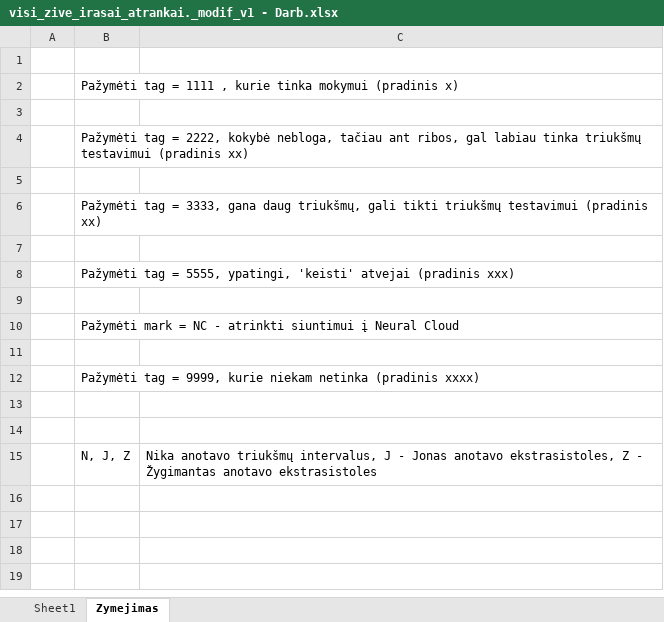
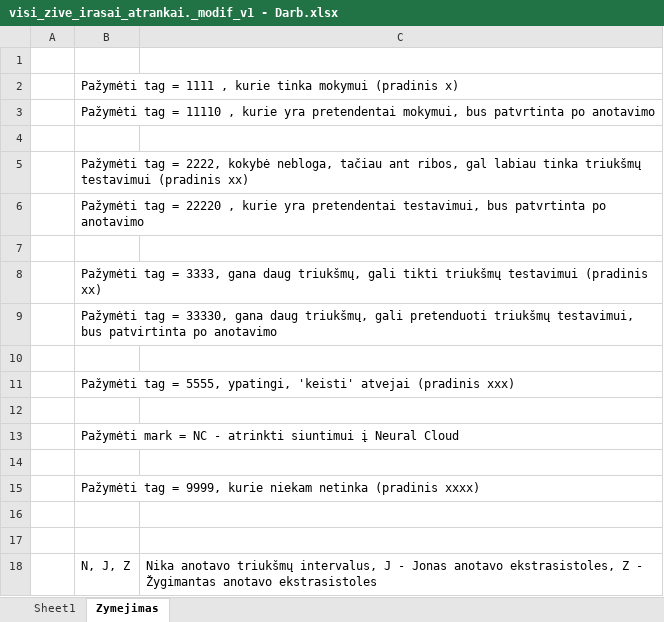
Before and after one commit to kesju/project_train_unet, an Excel workbook: 0_SELECT_ZIVE_DATA_2023/visi_zive_irasai_atrankai._modif_v1 - Darb.xlsx, sheet Zymejimas, drawn as a sheet; values as stored, in another font and other column widths than the file's, no borders; the diff names each change by its address in the sheet, - before the commit and + after, or states it on an @@ line.

```diff
--- a/0_SELECT_ZIVE_DATA_2023/visi_zive_irasai_atrankai._modif_v1 - Darb.xlsx (sheet Zymejimas)
+++ b/0_SELECT_ZIVE_DATA_2023/visi_zive_irasai_atrankai._modif_v1 - Darb.xlsx (sheet Zymejimas)
+row 3:  | Pažymėti tag = 11110 , kurie yra pretendentai mokymui, bus patvrtinta po anotavimo
+row 6:  | Pažymėti tag = 22220 , kurie yra pretendentai testavimui, bus patvrtinta po anotavimo
+row 9:  | Pažymėti tag = 33330, gana daug triukšmų, gali pretenduoti triukšmų testavimui, bus patvirtinta po anotavimo
```
Also changed, not shown: sheet Sheet1, 5 other files.
